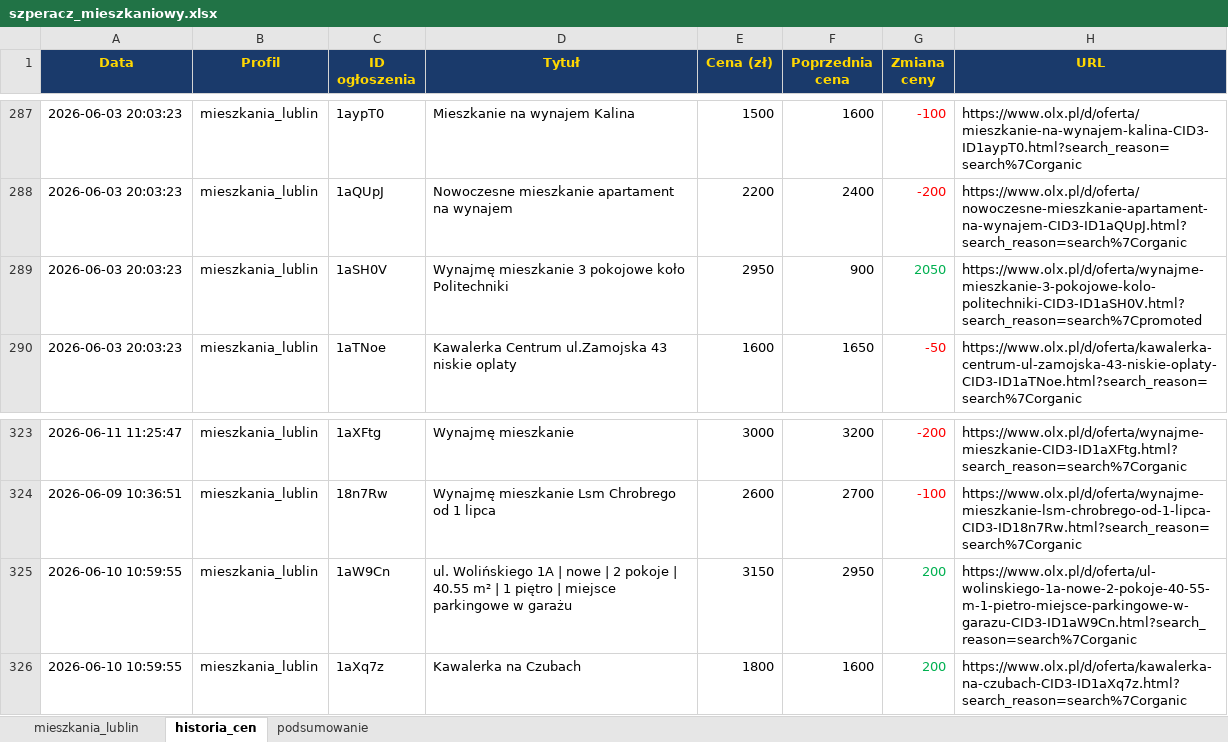
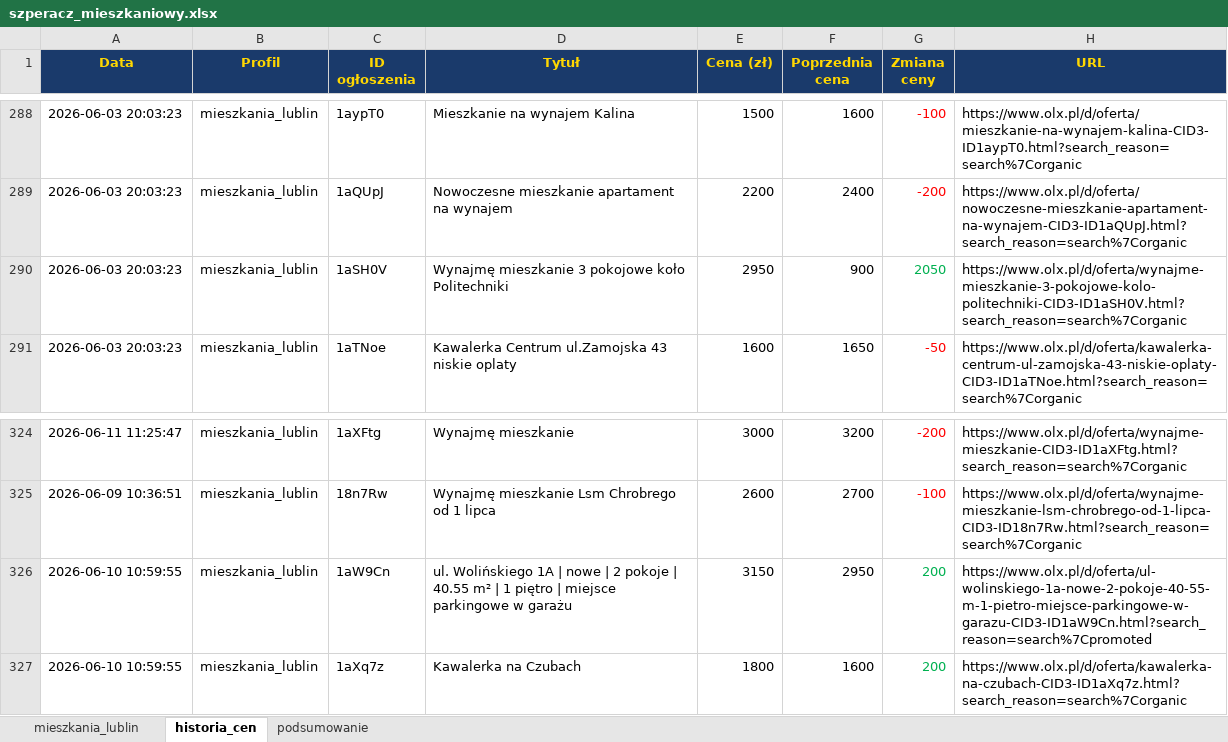
Before and after one commit to Bonaventura-EW/SZPERACZ-MIESZKANIOWY, an Excel workbook: data/szperacz_mieszkaniowy.xlsx, sheet historia_cen, drawn as a sheet; only a part is shown, gaps mark what is left out; values as stored, in another font and other column widths than the file's, no borders; addresses are those after the commit; the diff covers the shown part only; the diff names each change by its address in the sheet, - before the commit and + after, or states it on an @@ line.

```diff
--- a/data/szperacz_mieszkaniowy.xlsx (sheet historia_cen)
+++ b/data/szperacz_mieszkaniowy.xlsx (sheet historia_cen)
-H290 (URL): https://www.olx.pl/d/oferta/wynajme-mieszkanie-3-pokojowe-kolo-politechniki-CID3-ID1aSH0V.html?search_reason=search%7Cpromoted
+H290 (URL): https://www.olx.pl/d/oferta/wynajme-mieszkanie-3-pokojowe-kolo-politechniki-CID3-ID1aSH0V.html?search_reason=search%7Corganic
-H326 (URL): https://www.olx.pl/d/oferta/ul-wolinskiego-1a-nowe-2-pokoje-40-55-m-1-pietro-miejsce-parkingowe-w-garazu-CID3-ID1aW9Cn.html?search_reason=search%7Corganic
+H326 (URL): https://www.olx.pl/d/oferta/ul-wolinskiego-1a-nowe-2-pokoje-40-55-m-1-pietro-miejsce-parkingowe-w-garazu-CID3-ID1aW9Cn.html?search_reason=search%7Cpromoted
```
Also changed, not shown: 2 added rows and 10 edited cells elsewhere in this sheet, sheet mieszkania_lublin, sheet podsumowanie, 4 other files.
